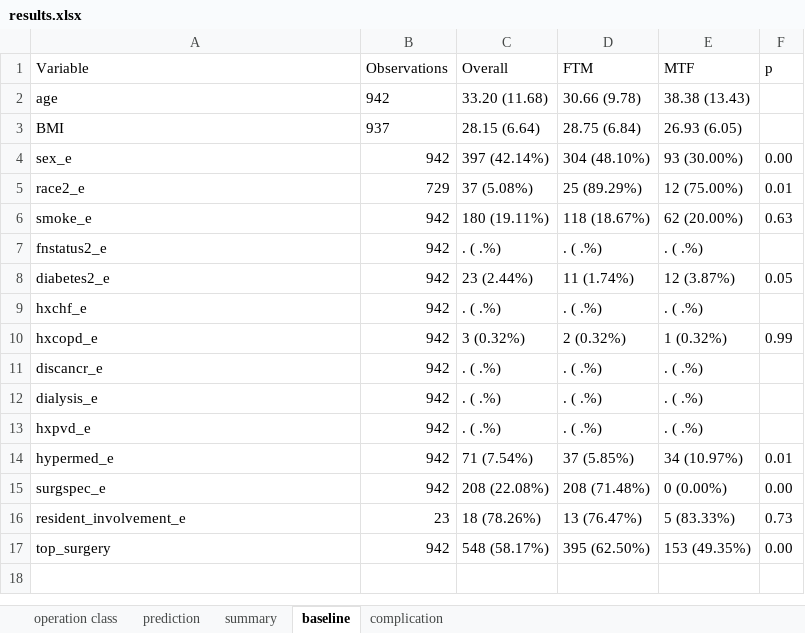
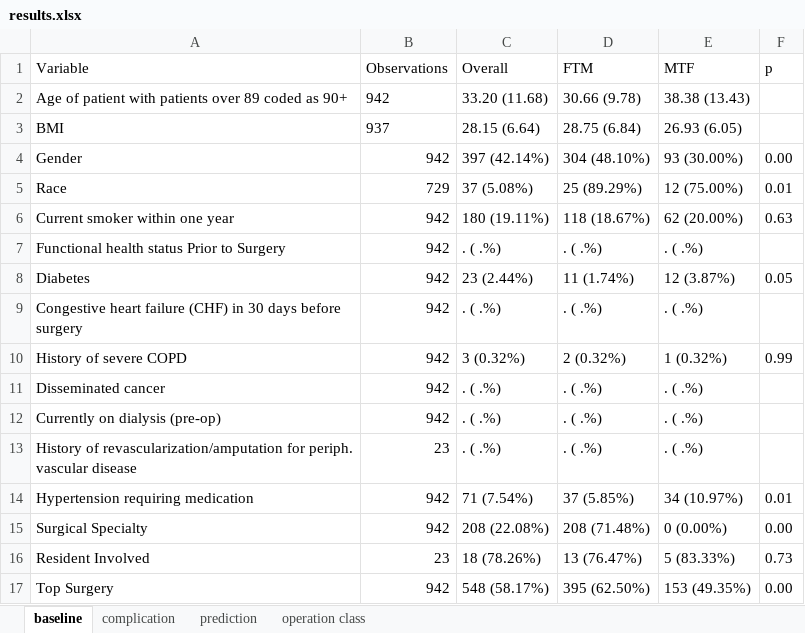
Before and after one commit to vhsiao/nsqip_sieve, an Excel workbook: Projects/Transgender/results.xlsx, sheet baseline, drawn as a sheet; values as stored, in another font and other column widths than the file's, no borders; the diff names each change by its address in the sheet, - before the commit and + after, or states it on an @@ line.

```diff
--- a/Projects/Transgender/results.xlsx (sheet baseline)
+++ b/Projects/Transgender/results.xlsx (sheet baseline)
-sheet tab: summary
@@ sheet tab order changed: baseline | complication | prediction | operation class @@
-A2 (Variable): age
+A2 (Variable): Age of patient with patients over 89 coded as 90+
-A4 (Variable): sex_e
+A4 (Variable): Gender
-A5 (Variable): race2_e
+A5 (Variable): Race
-A6 (Variable): smoke_e
+A6 (Variable): Current smoker within one year
-A7 (Variable): fnstatus2_e
+A7 (Variable): Functional health status Prior to Surgery
-A8 (Variable): diabetes2_e
+A8 (Variable): Diabetes
-A9 (Variable): hxchf_e
+A9 (Variable): Congestive heart failure (CHF) in 30 days before surgery
-A10 (Variable): hxcopd_e
+A10 (Variable): History of severe COPD
-A11 (Variable): discancr_e
+A11 (Variable): Disseminated cancer
-A12 (Variable): dialysis_e
+A12 (Variable): Currently on dialysis (pre-op)
-A13 (Variable): hxpvd_e
+A13 (Variable): History of revascularization/amputation for periph. vascular disease
-B13 (Observations): 942
+B13 (Observations): 23
-A14 (Variable): hypermed_e
+A14 (Variable): Hypertension requiring medication
-A15 (Variable): surgspec_e
+A15 (Variable): Surgical Specialty
-A16 (Variable): resident_involvement_e
+A16 (Variable): Resident Involved
-A17 (Variable): top_surgery
+A17 (Variable): Top Surgery
```
Also changed, not shown: sheet prediction, sheet complication, sheet operation class, 3 other files.
